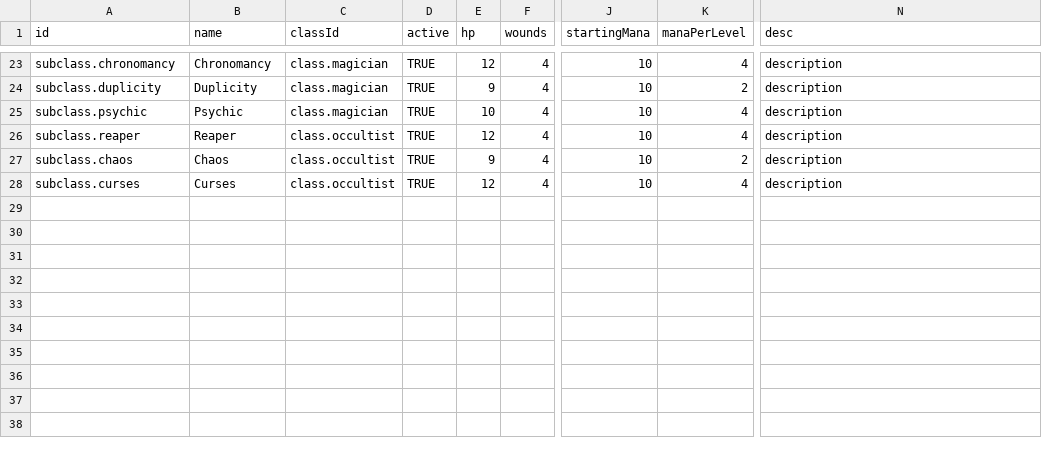
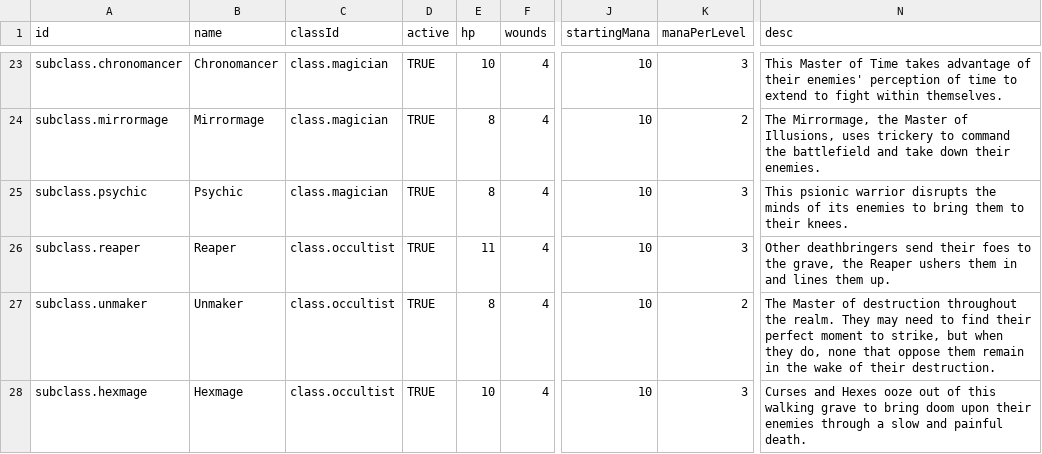
Before and after one commit to dishyyman/project-meeple, a CSV file: projectWaypoint/tools/csv/subclasses.csv, drawn as a sheet; only a part is shown, gaps mark what is left out; the diff covers the shown part only; the diff names each change by its address in the sheet, - before the commit and + after, or states it on an @@ line.

Commit message:
update subclass and trait library csvs

```diff
--- a/projectWaypoint/tools/csv/subclasses.csv
+++ b/projectWaypoint/tools/csv/subclasses.csv
-A23 (id): subclass.chronomancy
+A23 (id): subclass.chronomancer
-B23 (name): Chronomancy
+B23 (name): Chronomancer
-E23 (hp): 12
+E23 (hp): 10
-K23 (manaPerLevel): 4
+K23 (manaPerLevel): 3
-N23 (desc): description
+N23 (desc): This Master of Time takes advantage of their enemies' perception of time to extend to fight within themselves.
-A24 (id): subclass.duplicity
+A24 (id): subclass.mirrormage
-B24 (name): Duplicity
+B24 (name): Mirrormage
-E24 (hp): 9
+E24 (hp): 8
-N24 (desc): description
+N24 (desc): The Mirrormage, the Master of Illusions, uses trickery to command the battlefield and take down their enemies.
-E25 (hp): 10
+E25 (hp): 8
-K25:K26 (manaPerLevel): 4
+K25:K26 (manaPerLevel): 3
-N25 (desc): description
+N25 (desc): This psionic warrior disrupts the minds of its enemies to bring them to their knees.
-E26 (hp): 12
+E26 (hp): 11
-N26 (desc): description
+N26 (desc): Other deathbringers send their foes to the grave, the Reaper ushers them in and lines them up.
-A27 (id): subclass.chaos
+A27 (id): subclass.unmaker
-B27 (name): Chaos
+B27 (name): Unmaker
-E27 (hp): 9
+E27 (hp): 8
-N27 (desc): description
+N27 (desc): The Master of destruction throughout the realm. They may need to find their perfect moment to strike, but when they do, none that oppose them remain in the wake of their destruction.
-A28 (id): subclass.curses
+A28 (id): subclass.hexmage
-B28 (name): Curses
+B28 (name): Hexmage
-E28 (hp): 12
+E28 (hp): 10
-K28 (manaPerLevel): 4
+K28 (manaPerLevel): 3
-N28 (desc): description
+N28 (desc): Curses and Hexes ooze out of this walking grave to bring doom upon their enemies through a slow and painful death.
```
Also changed, not shown: 69 edited cells elsewhere in this file, projectWaypoint/tools/csv/classes.csv, projectWaypoint/tools/csv/traits.csv.
